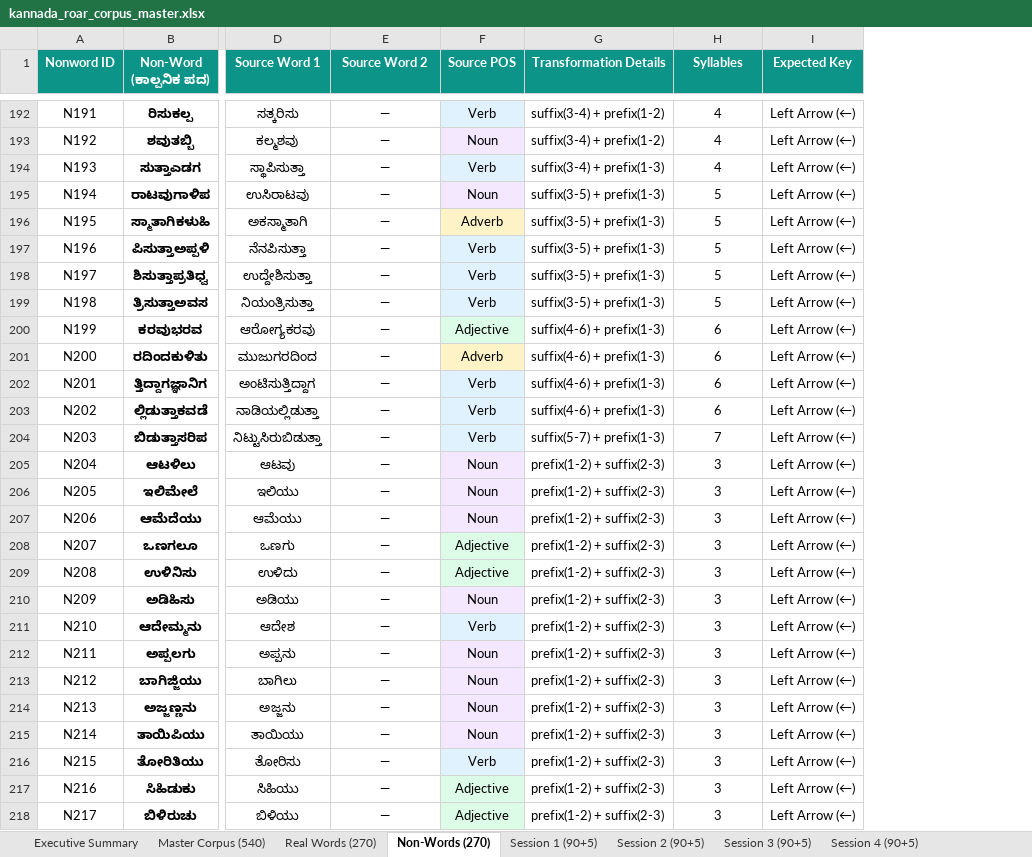
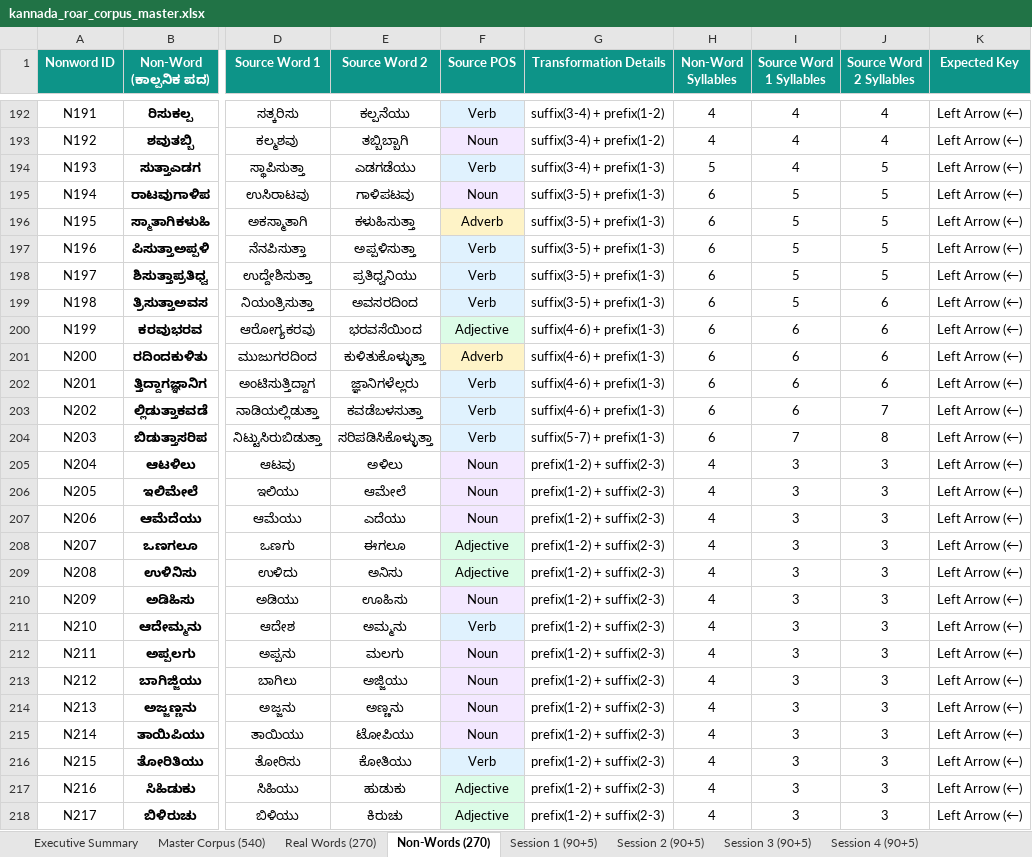
Before and after one commit to MuhammadMinhaj229/-Kannada-Clinical-Portal-ROAR, an Excel workbook: kannada_roar_corpus_master.xlsx, sheet Non-Words (270), drawn as a sheet; only a part is shown, gaps mark what is left out; values as stored, in another font and other column widths than the file's, no borders; addresses are those after the commit; the diff covers the shown part only; the diff names each change by its address in the sheet, - before the commit and + after, or states it on an @@ line.

Commit message:
fix(corpus): include source_word_2 for prefix/suffix logics and add source word 1 & 2 syllable counts to CSV and Excel

```diff
--- a/kannada_roar_corpus_master.xlsx (sheet Non-Words (270))
+++ b/kannada_roar_corpus_master.xlsx (sheet Non-Words (270))
+column H (Non-Word Syllables), rows 192-218: 4 | 4 | 5 | 6 | 6 | 6 | 6 | 6 | 6 | 6 | 6 | 6 | 6 | 4 | 4 | 4 | 4 | 4 | 4 | 4 | 4 | 4 | 4 | 4 | 4 | 4 | 4
+column J (Source Word 2 Syllables), rows 192-218: 4 | 4 | 5 | 5 | 5 | 5 | 5 | 6 | 6 | 6 | 6 | 7 | 8 | 3 | 3 | 3 | 3 | 3 | 3 | 3 | 3 | 3 | 3 | 3 | 3 | 3 | 3
-I1: Syllables
+I1: Source Word 1 Syllables
-E192 (Source Word 2): —
+E192 (Source Word 2): ಕಲ್ಪನೆಯು
-E193 (Source Word 2): —
+E193 (Source Word 2): ತಬ್ಬಿಬ್ಬಾಗಿ
-E194 (Source Word 2): —
+E194 (Source Word 2): ಎಡಗಡೆಯು
-E195 (Source Word 2): —
+E195 (Source Word 2): ಗಾಳಿಪಟವು
-E196 (Source Word 2): —
+E196 (Source Word 2): ಕಳುಹಿಸುತ್ತಾ
-E197 (Source Word 2): —
+E197 (Source Word 2): ಅಪ್ಪಳಿಸುತ್ತಾ
-E198 (Source Word 2): —
+E198 (Source Word 2): ಪ್ರತಿಧ್ವನಿಯು
-E199 (Source Word 2): —
+E199 (Source Word 2): ಅವಸರದಿಂದ
-E200 (Source Word 2): —
+E200 (Source Word 2): ಭರವಸೆಯಿಂದ
-E201 (Source Word 2): —
+E201 (Source Word 2): ಕುಳಿತುಕೊಳ್ಳುತ್ತಾ
-E202 (Source Word 2): —
+E202 (Source Word 2): ಜ್ಞಾನಿಗಳೆಲ್ಲರು
-E203 (Source Word 2): —
+E203 (Source Word 2): ಕವಡೆಬಳಸುತ್ತಾ
-E204 (Source Word 2): —
+E204 (Source Word 2): ಸರಿಪಡಿಸಿಕೊಳ್ಳುತ್ತಾ
-E205 (Source Word 2): —
+E205 (Source Word 2): ಅಳಿಲು
-E206 (Source Word 2): —
+E206 (Source Word 2): ಆಮೇಲೆ
-E207 (Source Word 2): —
+E207 (Source Word 2): ಎದೆಯು
-E208 (Source Word 2): —
+E208 (Source Word 2): ಈಗಲೂ
-E209 (Source Word 2): —
+E209 (Source Word 2): ಅನಿಸು
-E210 (Source Word 2): —
+E210 (Source Word 2): ಊಹಿಸು
-E211 (Source Word 2): —
+E211 (Source Word 2): ಅಮ್ಮನು
-E212 (Source Word 2): —
+E212 (Source Word 2): ಮಲಗು
-E213 (Source Word 2): —
+E213 (Source Word 2): ಅಜ್ಜಿಯು
-E214 (Source Word 2): —
+E214 (Source Word 2): ಅಣ್ಣನು
-E215 (Source Word 2): —
+E215 (Source Word 2): ಟೋಪಿಯು
-E216 (Source Word 2): —
+E216 (Source Word 2): ಕೋತಿಯು
-E217 (Source Word 2): —
+E217 (Source Word 2): ಹುಡುಕು
-E218 (Source Word 2): —
+E218 (Source Word 2): ಕಿರುಚು
```
Also changed, not shown: 107 edited cells elsewhere in this sheet, sheet Master Corpus (540), public/kannada_roar_corpus_master.xlsx, 6 other files.
